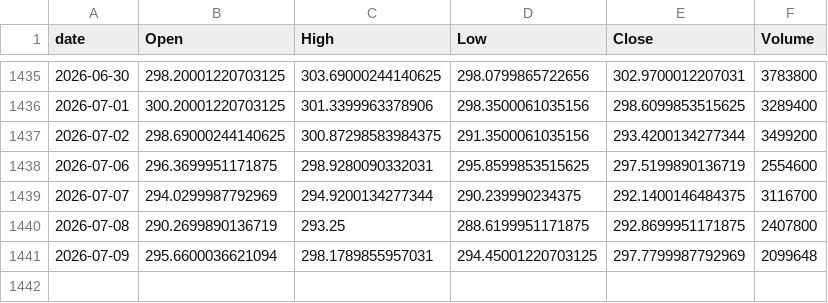
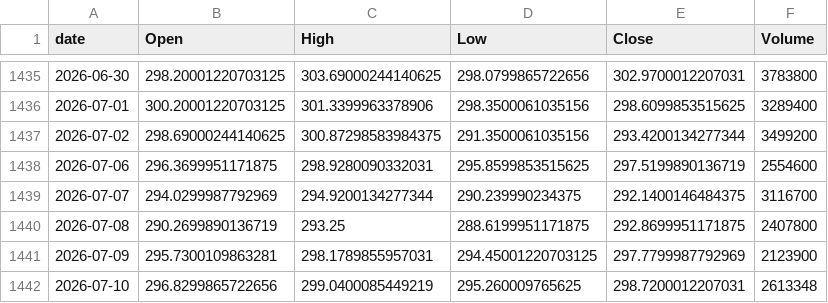
Before and after one commit to jeencare/sp500-strategy, a CSV file: data/QQQM_daily.csv, drawn as a sheet; only a part is shown, gaps mark what is left out.

```diff
--- a/data/QQQM_daily.csv
+++ b/data/QQQM_daily.csv
@@ -1440,2 +1440,3 @@
 2026-07-08,290.2699890136719,293.25,288.6199951171875,292.8699951171875,2407800
-2026-07-09,295.6600036621094,298.1789855957031,294.45001220703125,297.7799987792969,2099648
+2026-07-09,295.7300109863281,298.1789855957031,294.45001220703125,297.7799987792969,2123900
+2026-07-10,296.8299865722656,299.0400085449219,295.260009765625,298.7200012207031,2613348
```
Also changed, not shown: data/QLD_daily.csv, data/QQQ_daily.csv, 10 other files.
